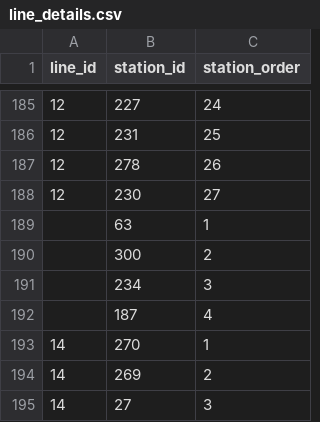
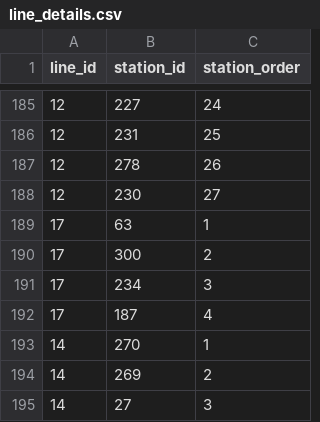
Before and after one commit to Mr-Jeffery/DatabaseProjects, a CSV file: project2/data/line_details.csv, drawn as a sheet; only a part is shown, gaps mark what is left out.

```diff
--- a/project2/data/line_details.csv
+++ b/project2/data/line_details.csv
@@ -188,6 +188,6 @@ line_id,station_id,station_order
 12,230,27
-,63,1
-,300,2
-,234,3
-,187,4
+17,63,1
+17,300,2
+17,234,3
+17,187,4
 14,270,1
```
Also changed, not shown: project2/data/lines.csv, 5 other files.
